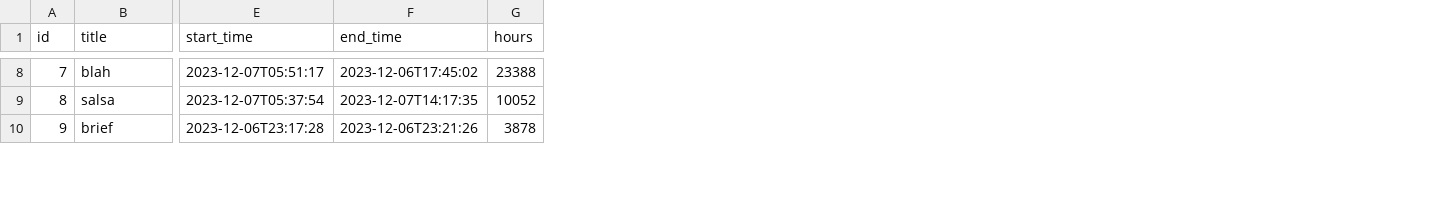
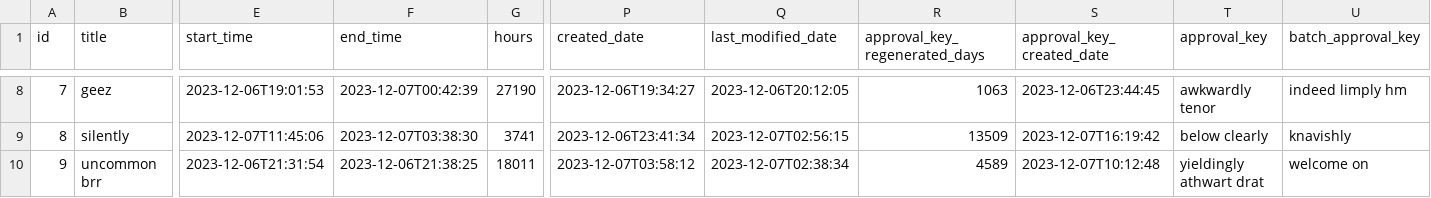
Before and after one commit to yuchilai/appro-sys, a CSV file: src/main/resources/config/liquibase/fake-data/work_entry.csv, drawn as a sheet; only a part is shown, gaps mark what is left out; the diff covers the shown part only; the diff names each change by its address in the sheet, - before the commit and + after, or states it on an @@ line.

Commit message:
Enhanced WorkEntry entity by adding additional fields using JHipster entity generation. Modified ApplicationUser by removing 'required' key constraints. Accomplished through first selecting 'remove fields and relationships', followed by 'add fields and relationships' in JHipster entity sub-generator.

```diff
--- a/src/main/resources/config/liquibase/fake-data/work_entry.csv
+++ b/src/main/resources/config/liquibase/fake-data/work_entry.csv
+column P (created_date), rows 8-10: 2023-12-06T19:34:27 | 2023-12-06T23:41:34 | 2023-12-07T03:58:12
+column Q (last_modified_date), rows 8-10: 2023-12-06T20:12:05 | 2023-12-07T02:56:15 | 2023-12-07T02:38:34
+column R (approval_key_regenerated_days), rows 8-10: 1063 | 13509 | 4589
+column S (approval_key_created_date), rows 8-10: 2023-12-06T23:44:45 | 2023-12-07T16:19:42 | 2023-12-07T10:12:48
+column T (approval_key), rows 8-10: awkwardly tenor | below clearly | yieldingly athwart drat
+column U (batch_approval_key), rows 8-10: indeed limply hm | knavishly | welcome on
-B8 (title): blah
+B8 (title): geez
-E8 (start_time): 2023-12-07T05:51:17
+E8 (start_time): 2023-12-06T19:01:53
-F8 (end_time): 2023-12-06T17:45:02
+F8 (end_time): 2023-12-07T00:42:39
-G8 (hours): 23388
+G8 (hours): 27190
-B9 (title): salsa
+B9 (title): silently
-E9 (start_time): 2023-12-07T05:37:54
+E9 (start_time): 2023-12-07T11:45:06
-F9 (end_time): 2023-12-07T14:17:35
+F9 (end_time): 2023-12-07T03:38:30
-G9 (hours): 10052
+G9 (hours): 3741
-B10 (title): brief
+B10 (title): uncommon brr
-E10 (start_time): 2023-12-06T23:17:28
+E10 (start_time): 2023-12-06T21:31:54
-F10 (end_time): 2023-12-06T23:21:26
+F10 (end_time): 2023-12-06T21:38:25
-G10 (hours): 3878
+G10 (hours): 18011
```
Also changed, not shown: 72 edited cells elsewhere in this file, src/main/resources/config/liquibase/fake-data/application_user.csv, 36 other files.
